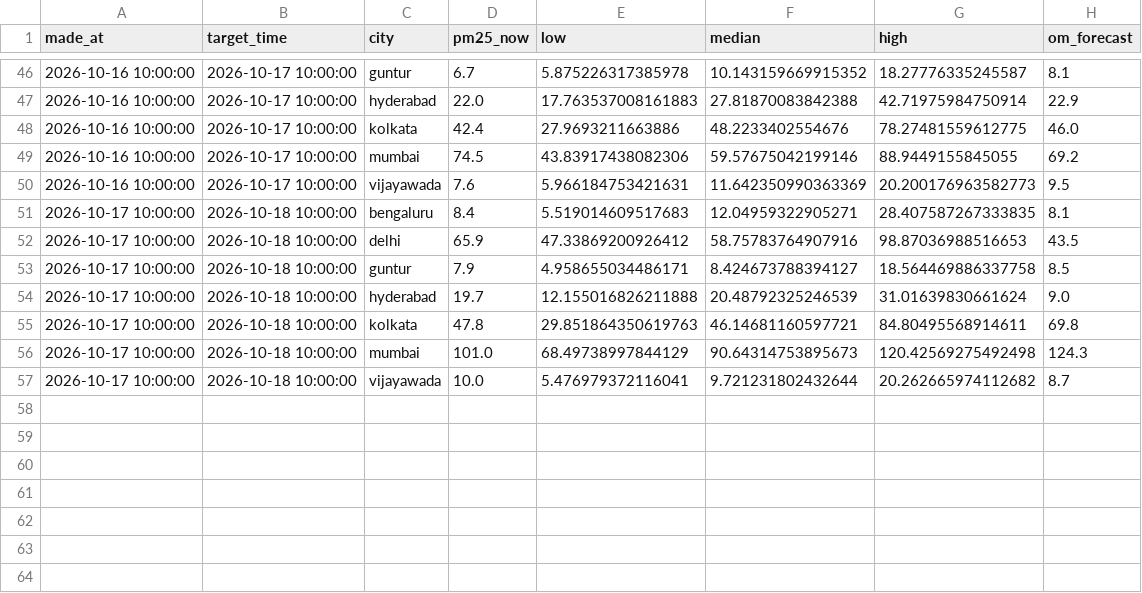
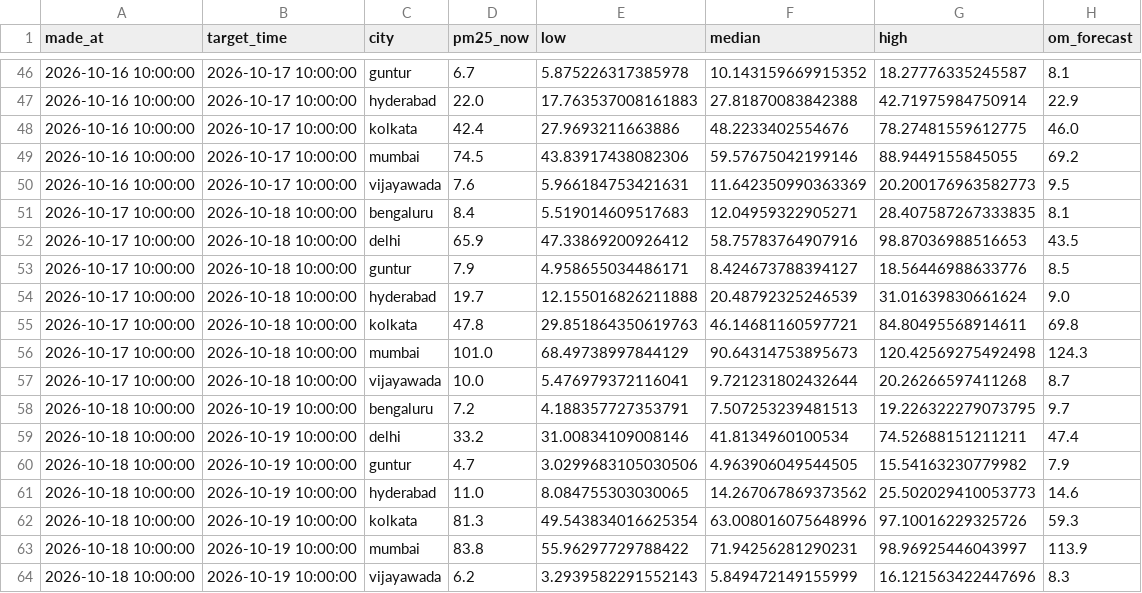
Before and after one commit to darcosine/aqi-forecaster, a CSV file: logs/forecast_log.csv, drawn as a sheet; only a part is shown, gaps mark what is left out.

```diff
--- a/logs/forecast_log.csv
+++ b/logs/forecast_log.csv
@@ -52,3 +52,3 @@ made_at,target_time,city,pm25_now,low,median,high,om_forecast
 2026-10-17 10:00:00,2026-10-18 10:00:00,delhi,65.9,47.33869200926412,58.75783764907916,98.87036988516653,43.5
-2026-10-17 10:00:00,2026-10-18 10:00:00,guntur,7.9,4.958655034486171,8.424673788394127,18.564469886337758,8.5
+2026-10-17 10:00:00,2026-10-18 10:00:00,guntur,7.9,4.958655034486171,8.424673788394127,18.56446988633776,8.5
 2026-10-17 10:00:00,2026-10-18 10:00:00,hyderabad,19.7,12.155016826211888,20.48792325246539,31.01639830661624,9.0
@@ -56,2 +56,9 @@ made_at,target_time,city,pm25_now,low,median,high,om_forecast
 2026-10-17 10:00:00,2026-10-18 10:00:00,mumbai,101.0,68.49738997844129,90.64314753895673,120.42569275492498,124.3
-2026-10-17 10:00:00,2026-10-18 10:00:00,vijayawada,10.0,5.476979372116041,9.721231802432644,20.262665974112682,8.7
+2026-10-17 10:00:00,2026-10-18 10:00:00,vijayawada,10.0,5.476979372116041,9.721231802432644,20.26266597411268,8.7
+2026-10-18 10:00:00,2026-10-19 10:00:00,bengaluru,7.2,4.188357727353791,7.507253239481513,19.226322279073795,9.7
+2026-10-18 10:00:00,2026-10-19 10:00:00,delhi,33.2,31.00834109008146,41.8134960100534,74.52688151211211,47.4
+2026-10-18 10:00:00,2026-10-19 10:00:00,guntur,4.7,3.0299683105030506,4.963906049544505,15.54163230779982,7.9
+2026-10-18 10:00:00,2026-10-19 10:00:00,hyderabad,11.0,8.084755303030065,14.267067869373562,25.502029410053773,14.6
+2026-10-18 10:00:00,2026-10-19 10:00:00,kolkata,81.3,49.543834016625354,63.008016075648996,97.10016229325726,59.3
+2026-10-18 10:00:00,2026-10-19 10:00:00,mumbai,83.8,55.96297729788422,71.94256281290231,98.96925446043997,113.9
+2026-10-18 10:00:00,2026-10-19 10:00:00,vijayawada,6.2,3.2939582291552143,5.849472149155999,16.121563422447696,8.3
```
